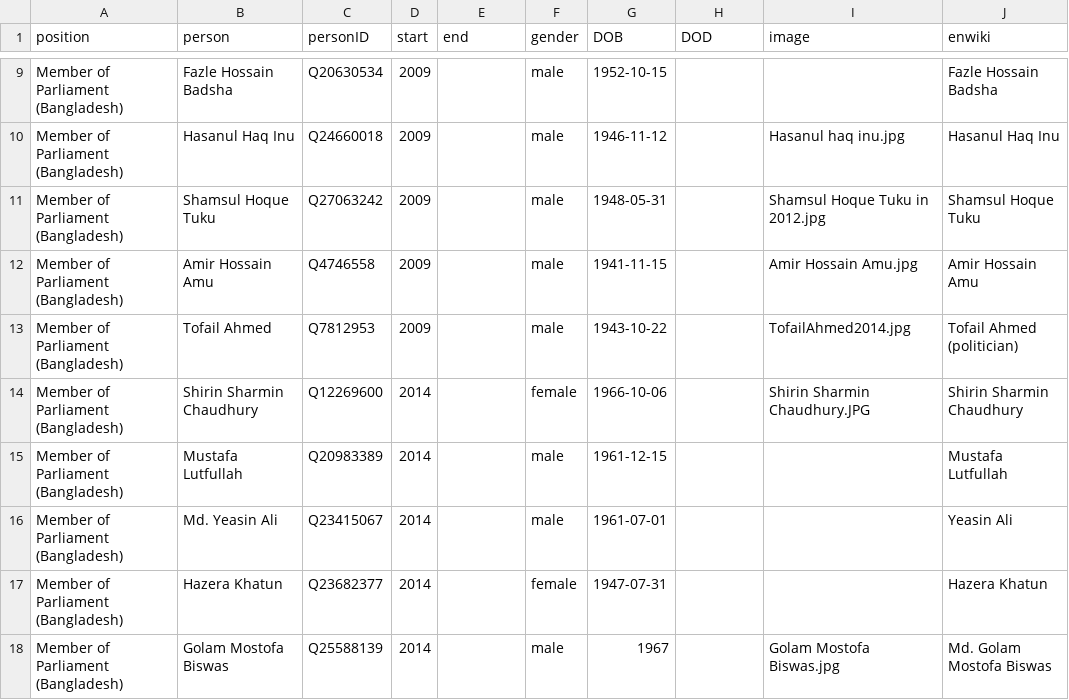
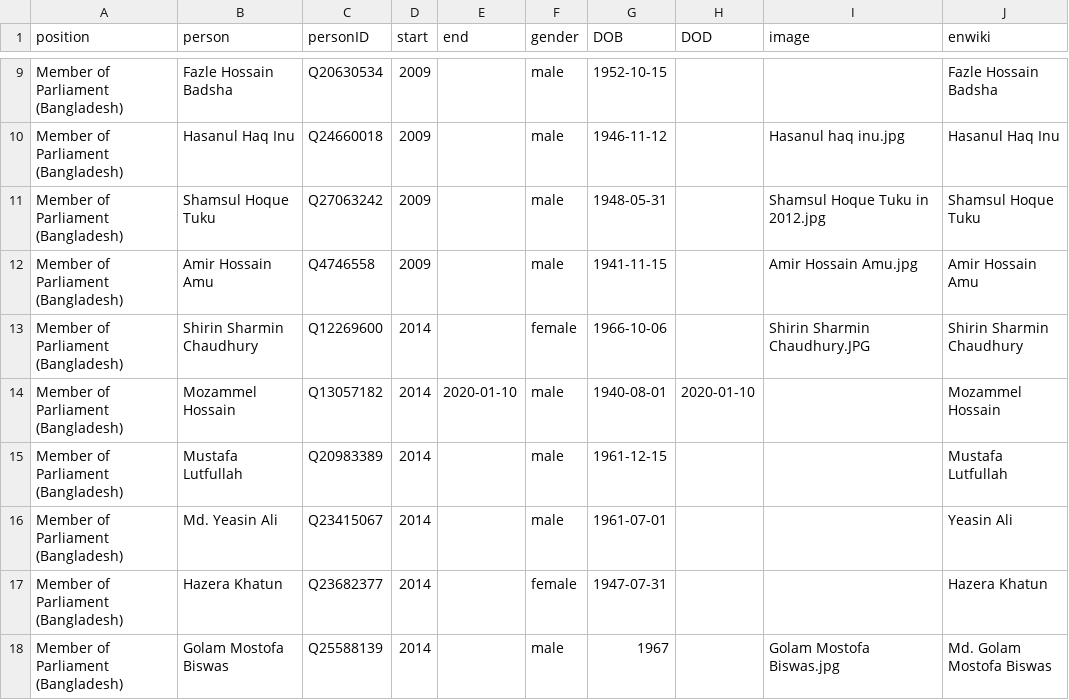
Before and after one commit to every-politician-scrapers/bangladesh-ministers, a CSV file: html/legislators.csv, drawn as a sheet; only a part is shown, gaps mark what is left out; the diff covers the shown part only.

```diff
--- a/html/legislators.csv
+++ b/html/legislators.csv
@@ -12,4 +12,4 @@ Member of Parliament (Bangladesh),Shamsul Hoque Tuku,Q27063242,2009,,male,1948-0
 Member of Parliament (Bangladesh),Amir Hossain Amu,Q4746558,2009,,male,1941-11-15,,Amir Hossain Amu.jpg,Amir Hossain Amu
-Member of Parliament (Bangladesh),Tofail Ahmed,Q7812953,2009,,male,1943-10-22,,TofailAhmed2014.jpg,Tofail Ahmed (politician)
 Member of Parliament (Bangladesh),Shirin Sharmin Chaudhury,Q12269600,2014,,female,1966-10-06,,Shirin Sharmin Chaudhury.JPG,Shirin Sharmin Chaudhury
+Member of Parliament (Bangladesh),Mozammel Hossain,Q13057182,2014,2020-01-10,male,1940-08-01,2020-01-10,,Mozammel Hossain
 Member of Parliament (Bangladesh),Mustafa Lutfullah,Q20983389,2014,,male,1961-12-15,,,Mustafa Lutfullah
```
Also changed, not shown: 9 added rows and 2 edited cells elsewhere in this file, html/holders21.csv.
